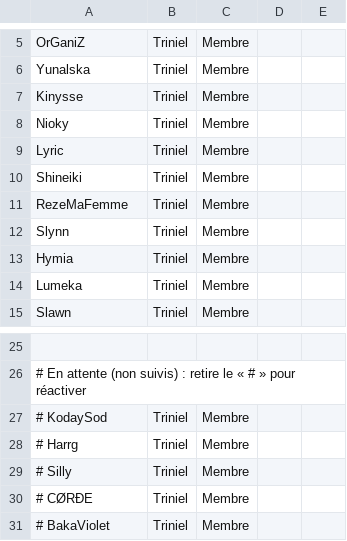
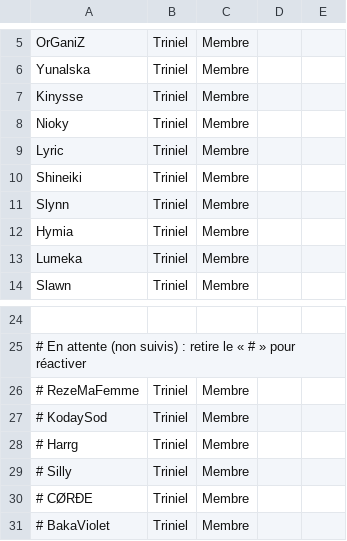
Before and after one commit to Axel-Dls/aion2-guilde, a CSV file: members.csv, drawn as a sheet; only a part is shown, gaps mark what is left out; removed rows and columns are numbered as before the commit, all else as after; the diff names each change by its address in the sheet, - before the commit and + after, or states it on an @@ line.

Commit message:
Admin : RezeMaFemme mis en attente

```diff
--- a/members.csv
+++ b/members.csv
-row 11: RezeMaFemme | Triniel | Membre
+row 26: # RezeMaFemme | Triniel | Membre
```
